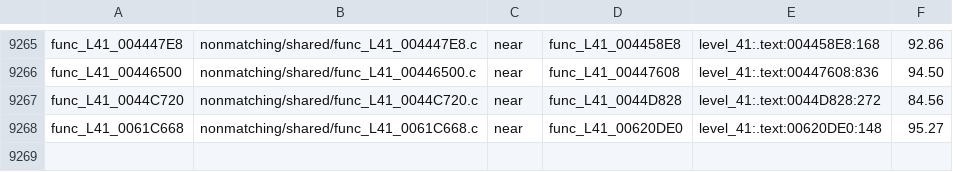
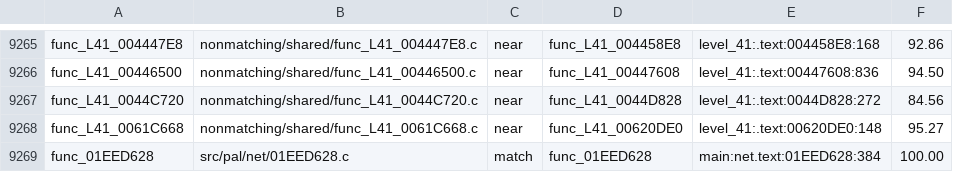
Before and after one commit to OpenRAC/rac4-decomp, a TSV file: config/pal/map.tsv, drawn as a sheet; only a part is shown, gaps mark what is left out; the diff names each change by its address in the sheet, - before the commit and + after, or states it on an @@ line.

Commit message:
Match PAL network configuration copy and defaults

```diff
--- a/config/pal/map.tsv
+++ b/config/pal/map.tsv
+row 9269: func_01EED628 | src/pal/net/01EED628.c | match | func_01EED628 | main:net.text:01EED628:384 | 100.00
```
Also changed, not shown: config/us/map.tsv, 2 other files.
